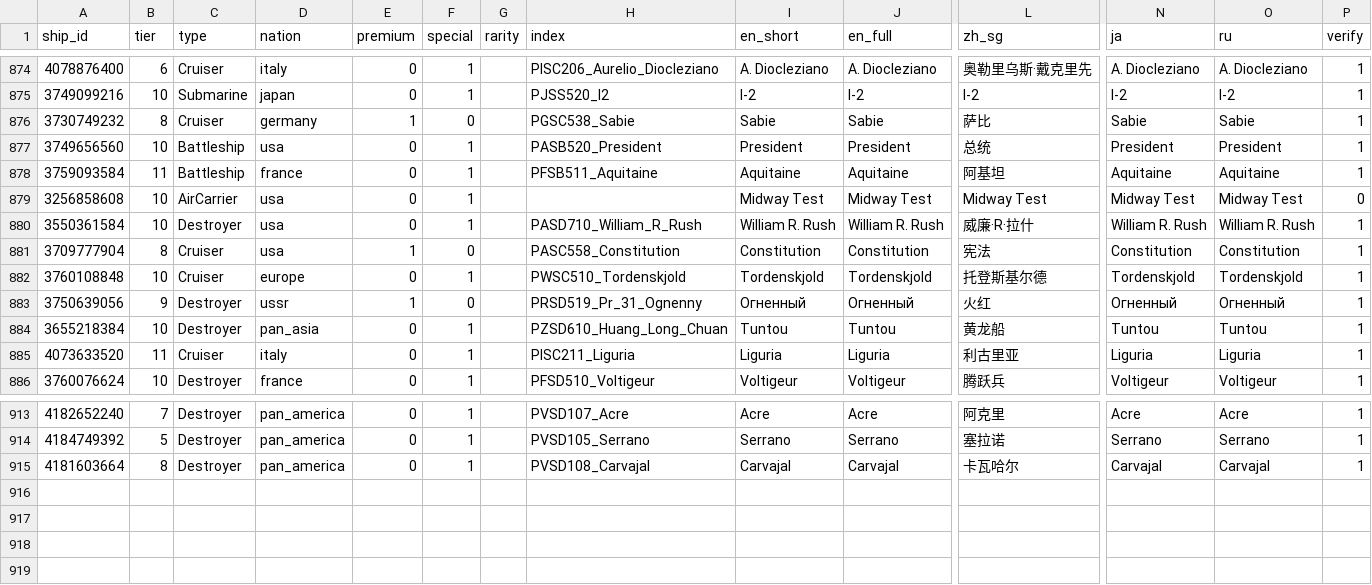
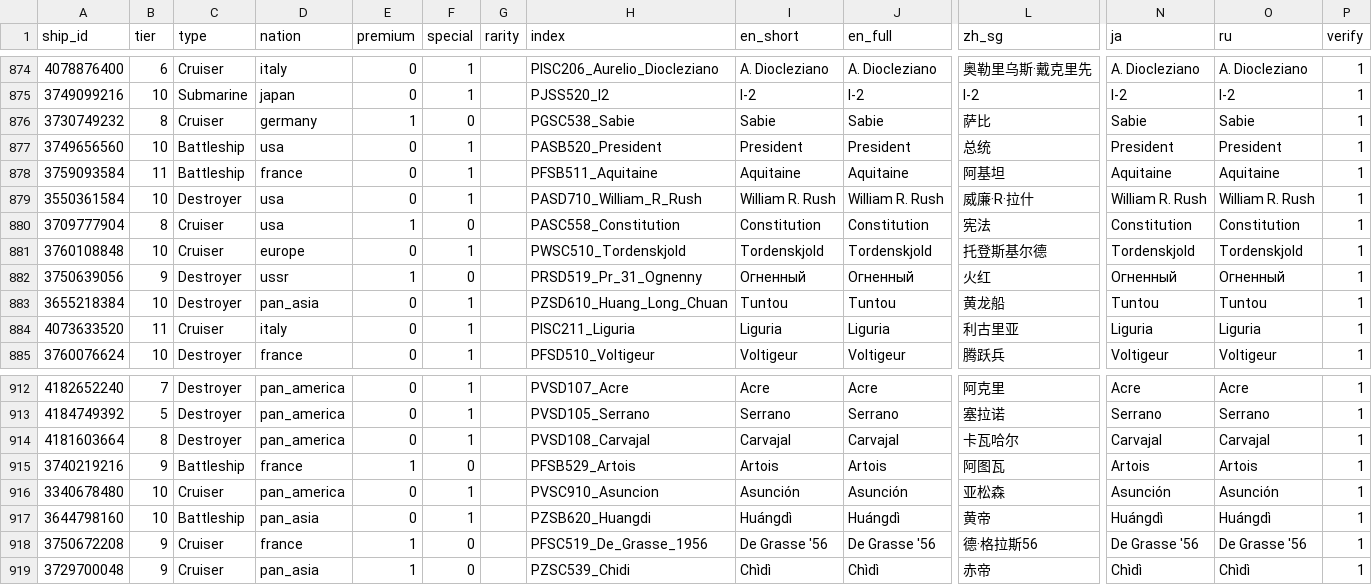
Before and after one commit to VulpesStella/Kokomi_Backend, a CSV file: init/data/ship_name_lesta.csv, drawn as a sheet; only a part is shown, gaps mark what is left out; removed rows and columns are numbered as before the commit, all else as after; rows hold the shown columns only; the diff names each change by its address in the sheet, - before the commit and + after, or states it on an @@ line.

```diff
--- a/init/data/ship_name_lesta.csv
+++ b/init/data/ship_name_lesta.csv
-row 879: 3256858608 | 10 | AirCarrier | usa | 0 | 1 |  |  | Midway Test | Midway Test | Midway Test | Midway Test | Midway Test | 0
+row 915: 3740219216 | 9 | Battleship | france | 1 | 0 |  | PFSB529_Artois | Artois | Artois | 阿图瓦 | Artois | Artois | 1
+row 916: 3340678480 | 10 | Cruiser | pan_america | 0 | 1 |  | PVSC910_Asuncion | Asunción | Asunción | 亚松森 | Asunción | Asunción | 1
+row 917: 3644798160 | 10 | Battleship | pan_asia | 0 | 1 |  | PZSB620_Huangdi | Huángdì | Huángdì | 黄帝 | Huángdì | Huángdì | 1
+row 918: 3750672208 | 9 | Cruiser | france | 1 | 0 |  | PFSC519_De_Grasse_1956 | De Grasse '56 | De Grasse '56 | 德·格拉斯56 | De Grasse '56 | De Grasse '56 | 1
+row 919: 3729700048 | 9 | Cruiser | pan_asia | 1 | 0 |  | PZSC539_Chidi | Chìdì | Chìdì | 赤帝 | Chìdì | Chìdì | 1
```
Also changed, not shown: 4 other files.
